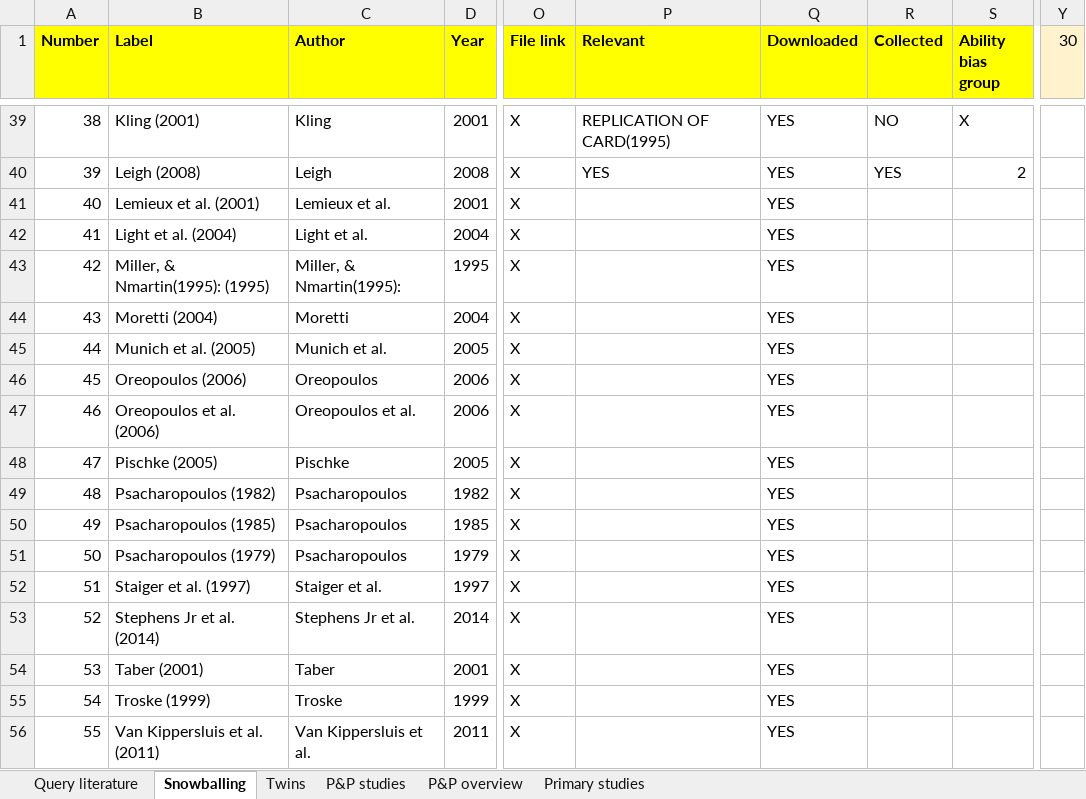
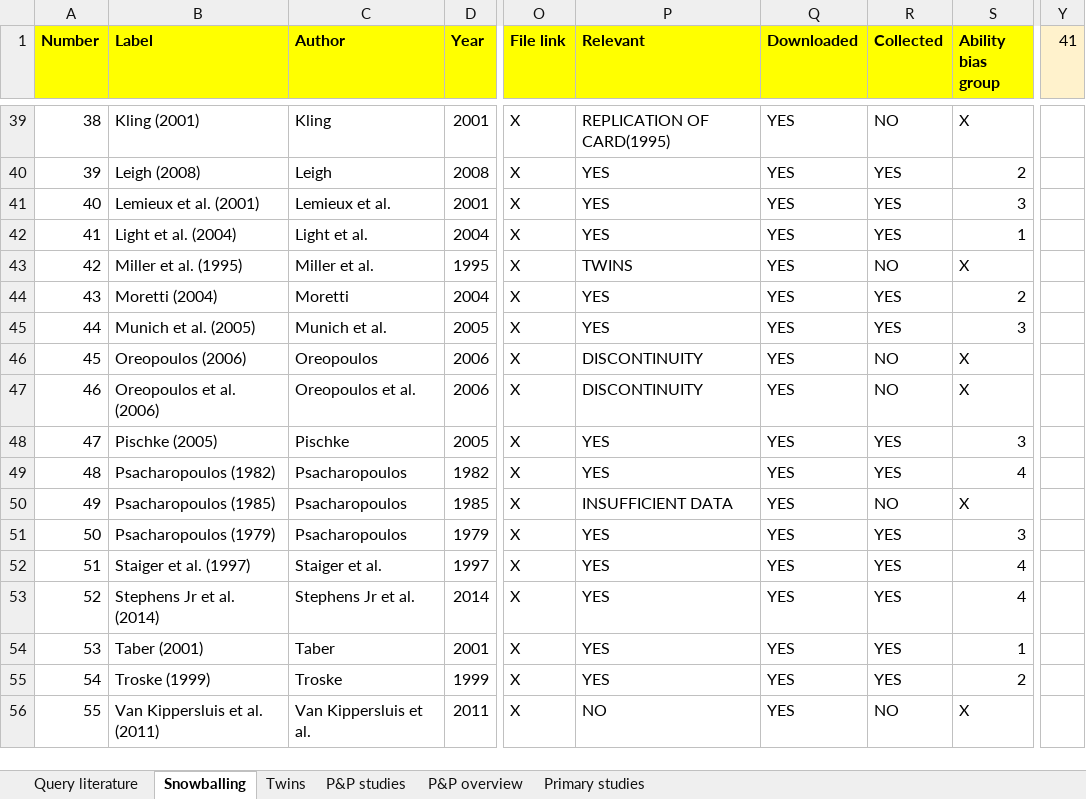
Before and after one commit to PetrCala/Diploma-Thesis, an Excel workbook: Data/Snowballing/snowballing_Literature.xlsx, sheet Snowballing, drawn as a sheet; only a part is shown, gaps mark what is left out; values as stored, in another font and other column widths than the file's, no borders; conditional formats not drawn; the diff covers the shown part only; the diff names each change by its address in the sheet, - before the commit and + after, or states it on an @@ line.

Commit message:
Finished gathering the raw snoballing data. Wage info, automatic data still to add.

```diff
--- a/Data/Snowballing/snowballing_Literature.xlsx (sheet Snowballing)
+++ b/Data/Snowballing/snowballing_Literature.xlsx (sheet Snowballing)
-Y1: 30
+Y1: 41
-P41:P42 (Relevant): (empty)
+P41:P42 (Relevant): YES
-R41:R42 (Collected): (empty)
+R41:R42 (Collected): YES
-S41 (Ability bias group): (empty)
+S41 (Ability bias group): 3
-S42 (Ability bias group): (empty)
+S42 (Ability bias group): 1
-B43 (Label): Miller, & Nmartin(1995): (1995)
+B43 (Label): Miller et al. (1995)
-C43 (Author): Miller, & Nmartin(1995):
+C43 (Author): Miller et al.
-P43 (Relevant): (empty)
+P43 (Relevant): TWINS
-R43 (Collected): (empty)
+R43 (Collected): NO
-S43 (Ability bias group): (empty)
+S43 (Ability bias group): X
-P44:P45 (Relevant): (empty)
+P44:P45 (Relevant): YES
-R44:R45 (Collected): (empty)
+R44:R45 (Collected): YES
-S44 (Ability bias group): (empty)
+S44 (Ability bias group): 2
-S45 (Ability bias group): (empty)
+S45 (Ability bias group): 3
-P46:P47 (Relevant): (empty)
+P46:P47 (Relevant): DISCONTINUITY
-R46:R47 (Collected): (empty)
+R46:R47 (Collected): NO
-S46:S47 (Ability bias group): (empty)
+S46:S47 (Ability bias group): X
-P48:P49 (Relevant): (empty)
+P48:P49 (Relevant): YES
-R48:R49 (Collected): (empty)
+R48:R49 (Collected): YES
-S48 (Ability bias group): (empty)
+S48 (Ability bias group): 3
-S49 (Ability bias group): (empty)
+S49 (Ability bias group): 4
-P50 (Relevant): (empty)
+P50 (Relevant): INSUFFICIENT DATA
-R50 (Collected): (empty)
+R50 (Collected): NO
-S50 (Ability bias group): (empty)
+S50 (Ability bias group): X
-P51:P55 (Relevant): (empty)
+P51:P55 (Relevant): YES
-R51:R55 (Collected): (empty)
+R51:R55 (Collected): YES
-S51 (Ability bias group): (empty)
+S51 (Ability bias group): 3
-S52:S53 (Ability bias group): (empty)
+S52:S53 (Ability bias group): 4
-S54 (Ability bias group): (empty)
+S54 (Ability bias group): 1
-S55 (Ability bias group): (empty)
+S55 (Ability bias group): 2
-P56 (Relevant): (empty)
+P56 (Relevant): NO
-R56 (Collected): (empty)
+R56 (Collected): NO
-S56 (Ability bias group): (empty)
+S56 (Ability bias group): X
```
Also changed, not shown: 2 edited cells elsewhere in this sheet, sheet Twins, sheet Query literature, 2 other files.
